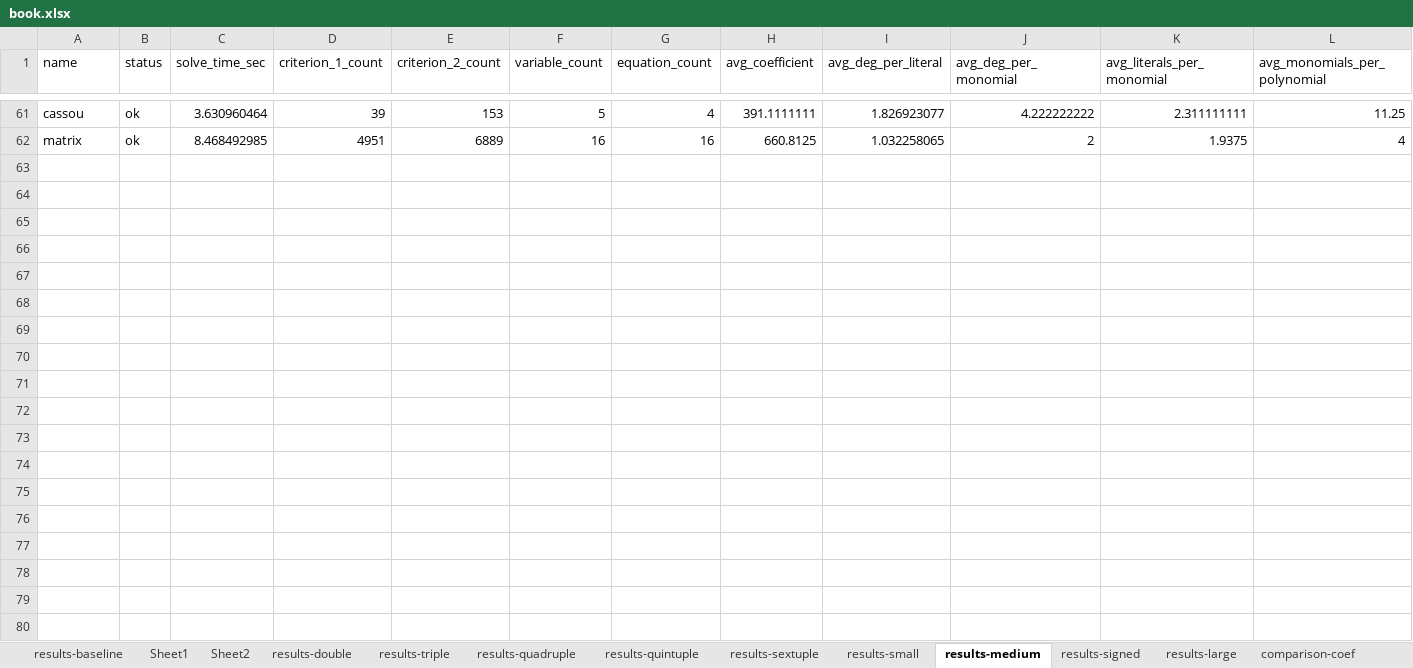
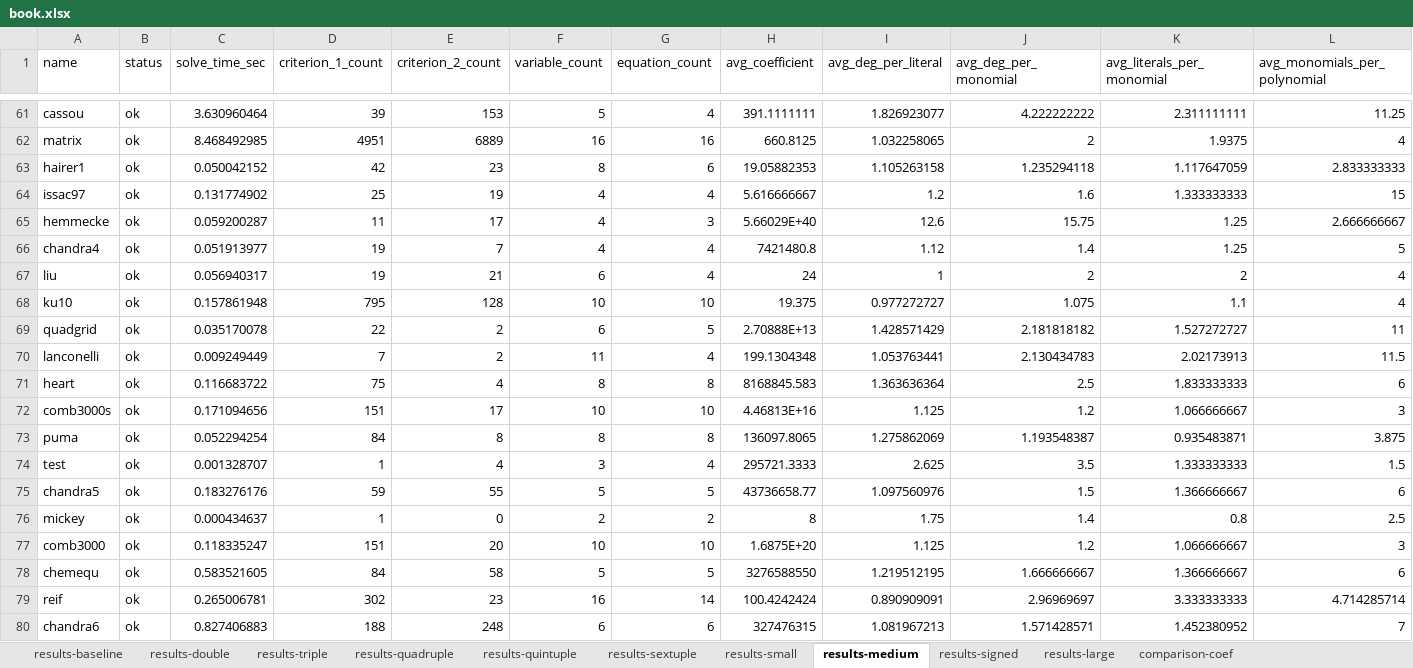
Before and after one commit to YKarpachev/groebner-bench, an Excel workbook: book.xlsx, sheet results-medium, drawn as a sheet; only a part is shown, gaps mark what is left out; values as stored, in another font and other column widths than the file's, no borders; rows hold the shown columns only; the diff covers the shown part only; the diff names each change by its address in the sheet, - before the commit and + after, or states it on an @@ line.

```diff
--- a/book.xlsx (sheet results-medium)
+++ b/book.xlsx (sheet results-medium)
-sheet tab: Sheet1
-sheet tab: Sheet2
+row 63: hairer1 | ok | 0.050042152 | 42 | 23 | 8 | 6 | 19.05882353 | 1.105263158 | 1.235294118 | 1.117647059 | 2.833333333
+row 64: issac97 | ok | 0.131774902 | 25 | 19 | 4 | 4 | 5.616666667 | 1.2 | 1.6 | 1.333333333 | 15
+row 65: hemmecke | ok | 0.059200287 | 11 | 17 | 4 | 3 | 5.66029E+40 | 12.6 | 15.75 | 1.25 | 2.666666667
+row 66: chandra4 | ok | 0.051913977 | 19 | 7 | 4 | 4 | 7421480.8 | 1.12 | 1.4 | 1.25 | 5
+row 67: liu | ok | 0.056940317 | 19 | 21 | 6 | 4 | 24 | 1 | 2 | 2 | 4
+row 68: ku10 | ok | 0.157861948 | 795 | 128 | 10 | 10 | 19.375 | 0.977272727 | 1.075 | 1.1 | 4
+row 69: quadgrid | ok | 0.035170078 | 22 | 2 | 6 | 5 | 2.70888E+13 | 1.428571429 | 2.181818182 | 1.527272727 | 11
+row 70: lanconelli | ok | 0.009249449 | 7 | 2 | 11 | 4 | 199.1304348 | 1.053763441 | 2.130434783 | 2.02173913 | 11.5
+row 71: heart | ok | 0.116683722 | 75 | 4 | 8 | 8 | 8168845.583 | 1.363636364 | 2.5 | 1.833333333 | 6
+row 72: comb3000s | ok | 0.171094656 | 151 | 17 | 10 | 10 | 4.46813E+16 | 1.125 | 1.2 | 1.066666667 | 3
+row 73: puma | ok | 0.052294254 | 84 | 8 | 8 | 8 | 136097.8065 | 1.275862069 | 1.193548387 | 0.935483871 | 3.875
+row 74: test | ok | 0.001328707 | 1 | 4 | 3 | 4 | 295721.3333 | 2.625 | 3.5 | 1.333333333 | 1.5
+row 75: chandra5 | ok | 0.183276176 | 59 | 55 | 5 | 5 | 43736658.77 | 1.097560976 | 1.5 | 1.366666667 | 6
+row 76: mickey | ok | 0.000434637 | 1 | 0 | 2 | 2 | 8 | 1.75 | 1.4 | 0.8 | 2.5
+row 77: comb3000 | ok | 0.118335247 | 151 | 20 | 10 | 10 | 1.6875E+20 | 1.125 | 1.2 | 1.066666667 | 3
+row 78: chemequ | ok | 0.583521605 | 84 | 58 | 5 | 5 | 3276588550 | 1.219512195 | 1.666666667 | 1.366666667 | 6
+row 79: reif | ok | 0.265006781 | 302 | 23 | 16 | 14 | 100.4242424 | 0.890909091 | 2.96969697 | 3.333333333 | 4.714285714
+row 80: chandra6 | ok | 0.827406883 | 188 | 248 | 6 | 6 | 327476315 | 1.081967213 | 1.571428571 | 1.452380952 | 7
```
Also changed, not shown: 17 added rows elsewhere in this sheet, sheet results-double, sheet results-quadruple, sheet results-triple, sheet results-small, sheet results-signed, sheet results-large, 2 more sheets, formulas that keep their value.
